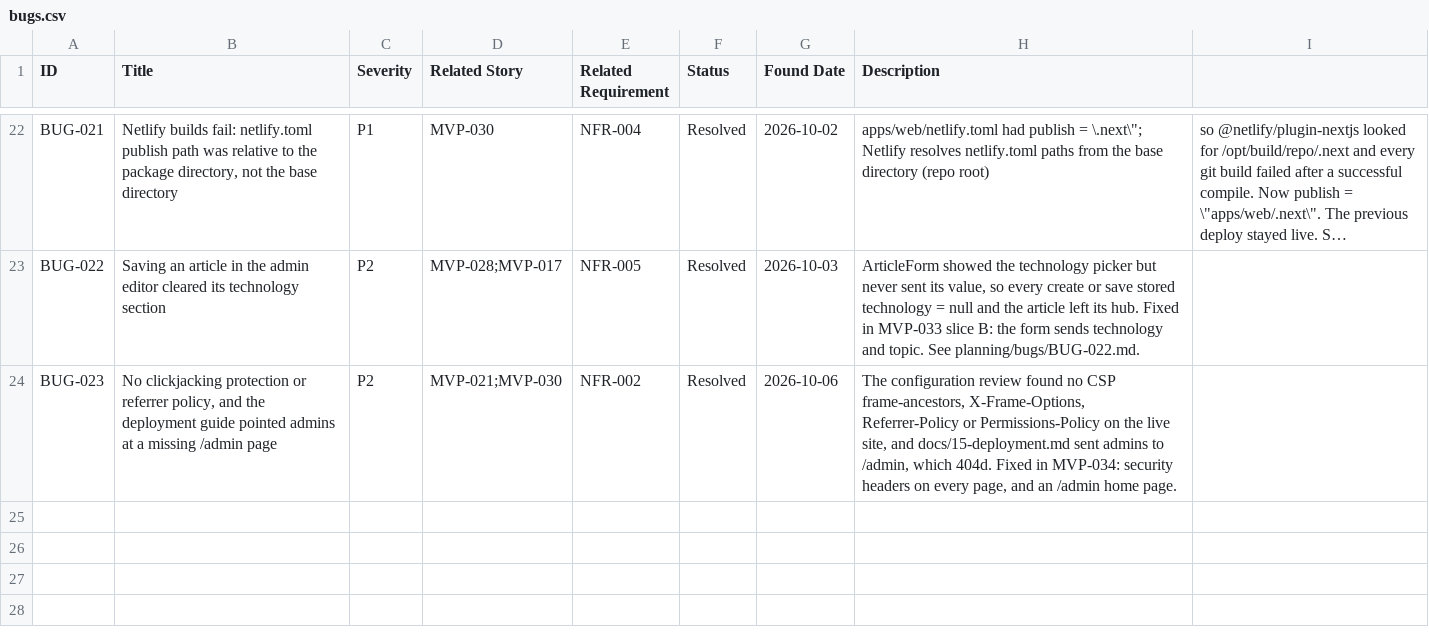
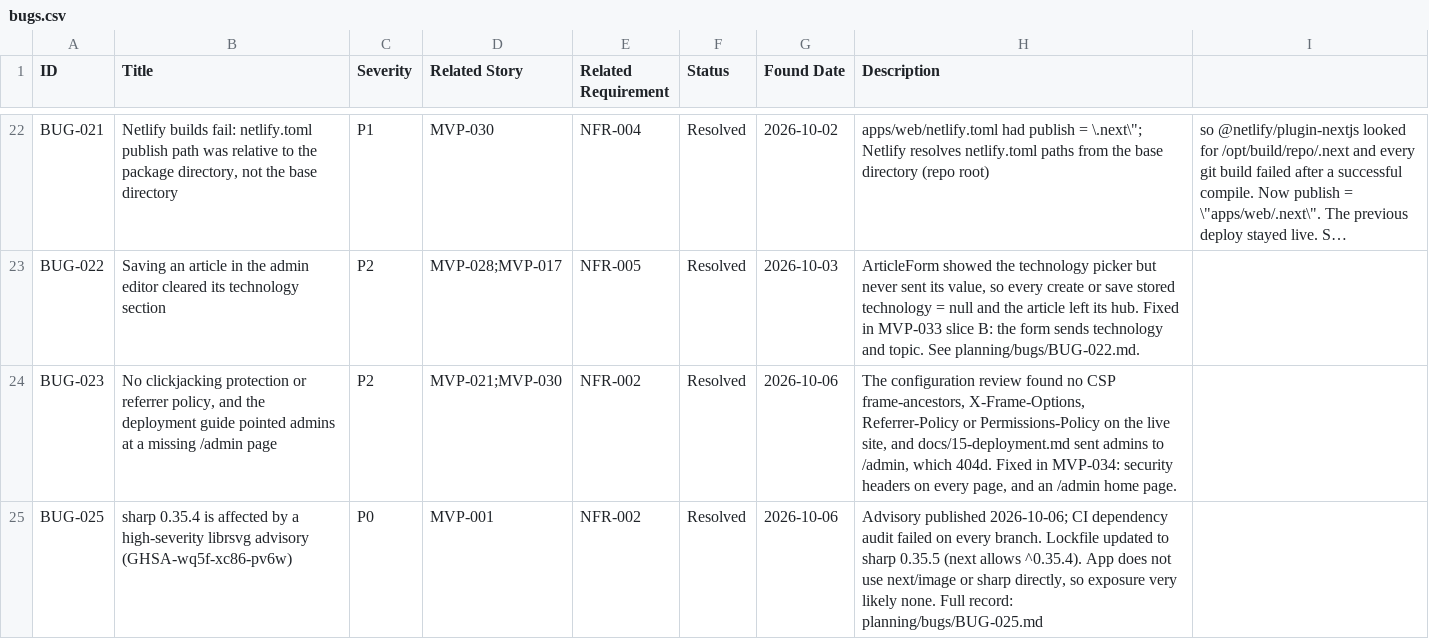
Before and after one commit to posiauday/PPUniverse, a CSV file: planning/bugs.csv, drawn as a sheet; only a part is shown, gaps mark what is left out; long unchanged cells end in ….

```diff
--- a/planning/bugs.csv
+++ b/planning/bugs.csv
@@ -24 +24,2 @@ BUG-022,"Saving an article in the admin editor cleared its technology section",P
 BUG-023,"No clickjacking protection or referrer policy, and the deployment guide pointed admins at a missing /admin page",P2,MVP-021;MVP-030,NFR-002,Resolved,2026-10-06,"The configuration review found no CSP frame-ancestors, X-Frame-Options, Referrer-Policy or Permissions-Policy on the live site, and docs/15-deployment.md sent admins to /admin, which 404d. Fixed in MVP-034: security headers on every page, and an /admin home page."
+BUG-025,"sharp 0.35.4 is affected by a high-severity librsvg advisory (GHSA-wq5f-xc86-pv6w)",P0,MVP-001,NFR-002,Resolved,2026-10-06,"Advisory published 2026-10-06; CI dependency audit failed on every branch. Lockfile updated to sharp 0.35.5 (next allows ^0.35.4). App does not use next/image or sharp directly, so exposure very likely none. Full record: planning/bugs/BUG-025.md"
```
Also changed, not shown: 1 other file.
